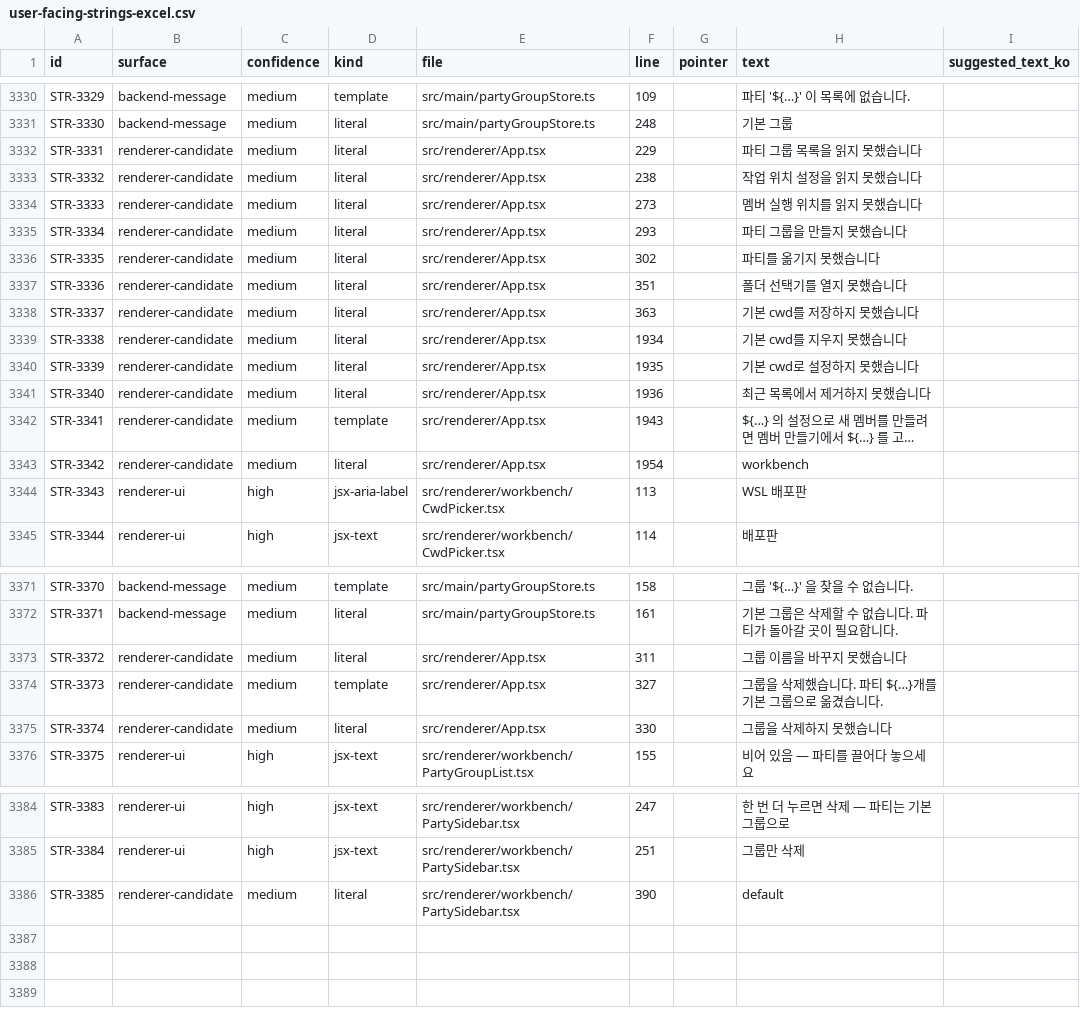
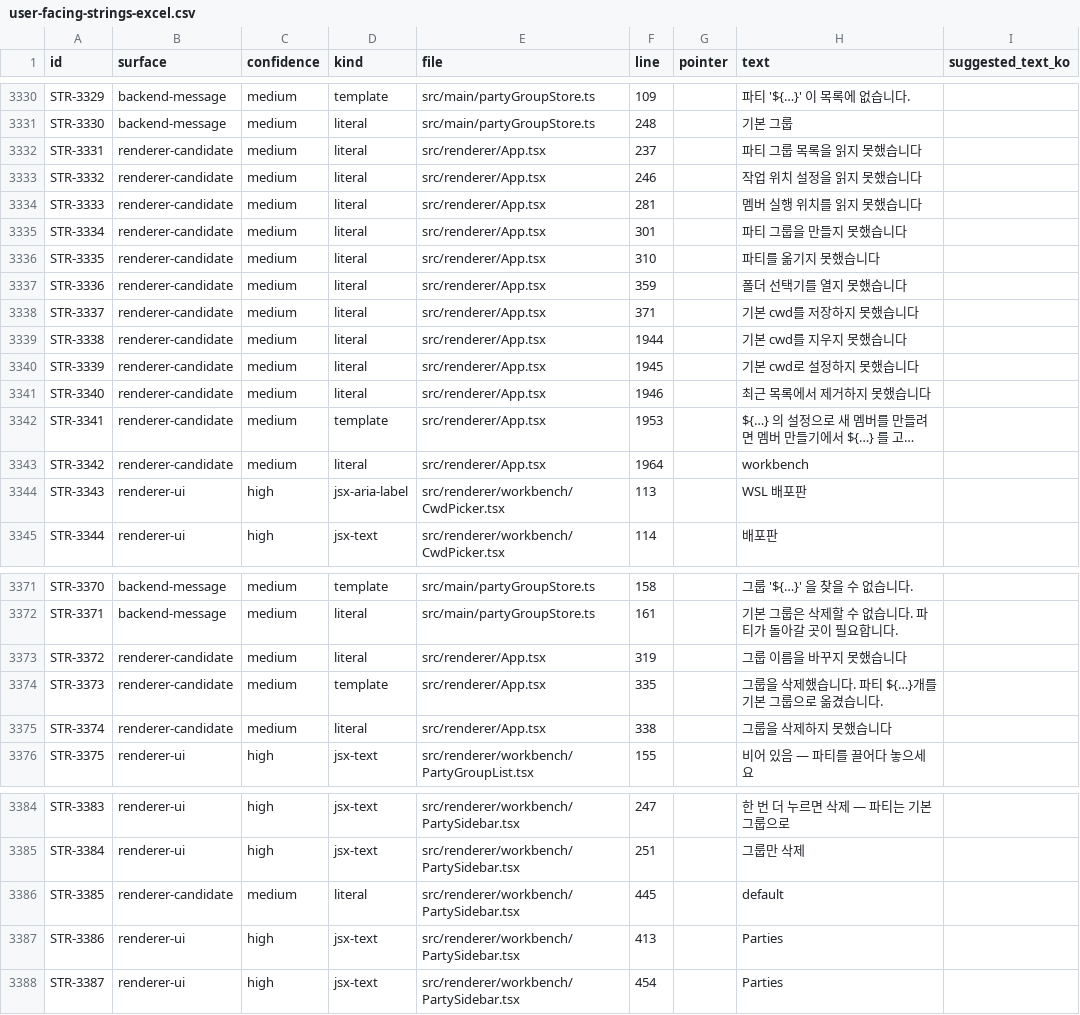
Before and after one commit to JioBani/AgentPartyApp, a CSV file: docs/user-facing-strings-excel.csv, drawn as a sheet; only a part is shown, gaps mark what is left out; long unchanged cells end in …; the diff covers the shown part only; the diff names each change by its address in the sheet, - before the commit and + after, or states it on an @@ line.

```diff
--- a/docs/user-facing-strings-excel.csv
+++ b/docs/user-facing-strings-excel.csv
-F3332 (line): 229
+F3332 (line): 237
-F3333 (line): 238
+F3333 (line): 246
-F3334 (line): 273
+F3334 (line): 281
-F3335 (line): 293
+F3335 (line): 301
-F3336 (line): 302
+F3336 (line): 310
-F3337 (line): 351
+F3337 (line): 359
-F3338 (line): 363
+F3338 (line): 371
-F3339 (line): 1934
+F3339 (line): 1944
-F3340 (line): 1935
+F3340 (line): 1945
-F3341 (line): 1936
+F3341 (line): 1946
-F3342 (line): 1943
+F3342 (line): 1953
-F3343 (line): 1954
+F3343 (line): 1964
-F3373 (line): 311
+F3373 (line): 319
-F3374 (line): 327
+F3374 (line): 335
-F3375 (line): 330
+F3375 (line): 338
-F3386 (line): 390
+F3386 (line): 445
+row 3387: STR-3386 | renderer-ui | high | jsx-text | src/renderer/workbench/PartySidebar.tsx | 413 |  | Parties
+row 3388: STR-3387 | renderer-ui | high | jsx-text | src/renderer/workbench/PartySidebar.tsx | 454 |  | Parties
```
Also changed, not shown: 64 edited cells elsewhere in this file, 6 other files.
